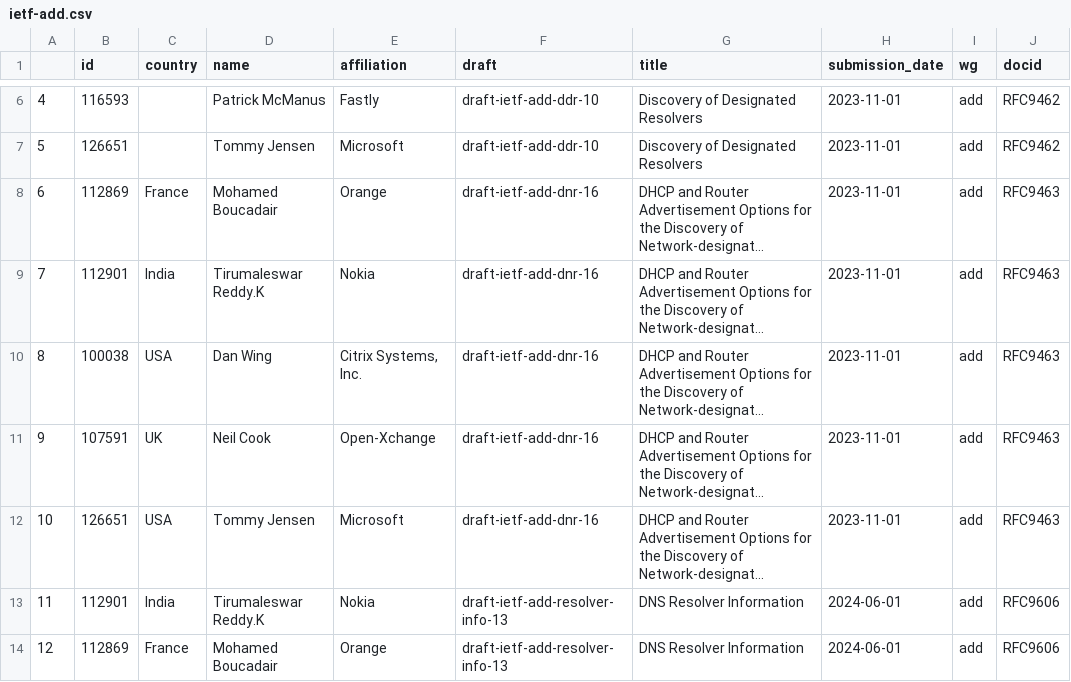
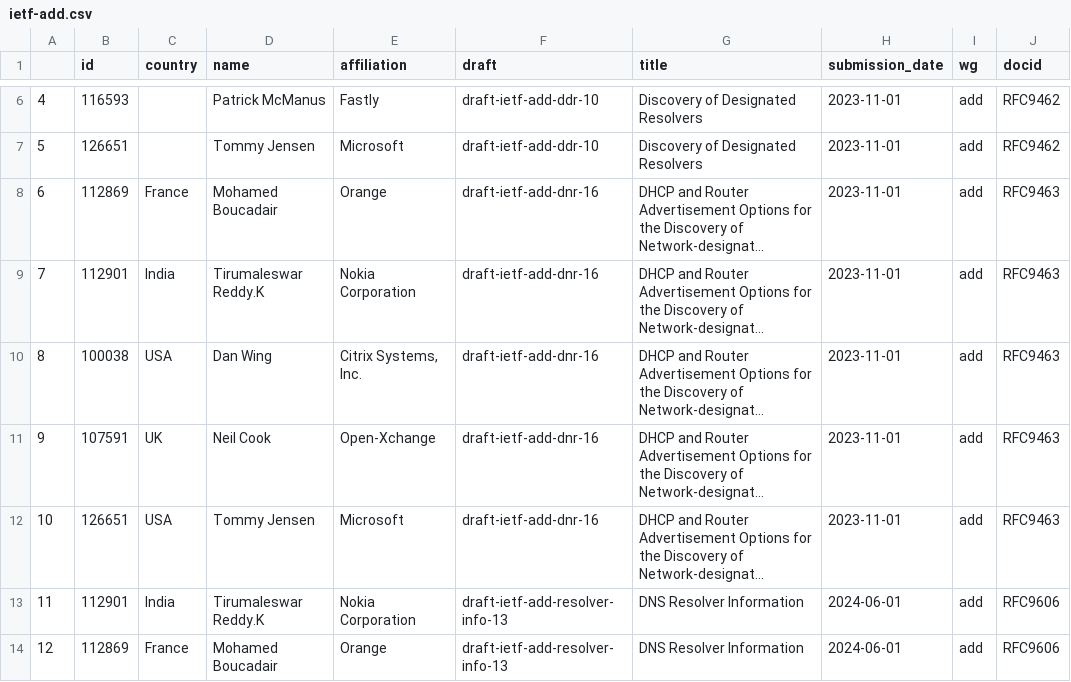
Before and after one commit to u451f/almanac.article19.org, a CSV file: assets/data/dashboard/authorship/ietf-add.csv, drawn as a sheet; only a part is shown, gaps mark what is left out; long unchanged cells end in …; the diff names each change by its address in the sheet, - before the commit and + after, or states it on an @@ line.

```diff
--- a/assets/data/dashboard/authorship/ietf-add.csv
+++ b/assets/data/dashboard/authorship/ietf-add.csv
-E9 (affiliation): Nokia
+E9 (affiliation): Nokia Corporation
-E13 (affiliation): Nokia
+E13 (affiliation): Nokia Corporation
```
Also changed, not shown: assets/data/dashboard/authorship/ietf-detnet.csv, assets/data/dashboard/authorship/ietf-dnsop.csv, 11 other files.
